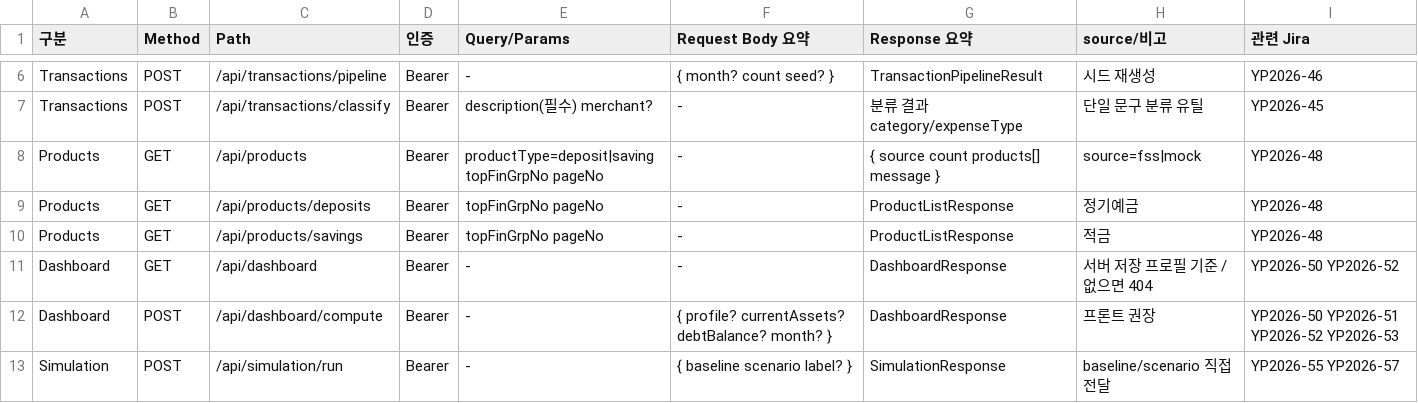
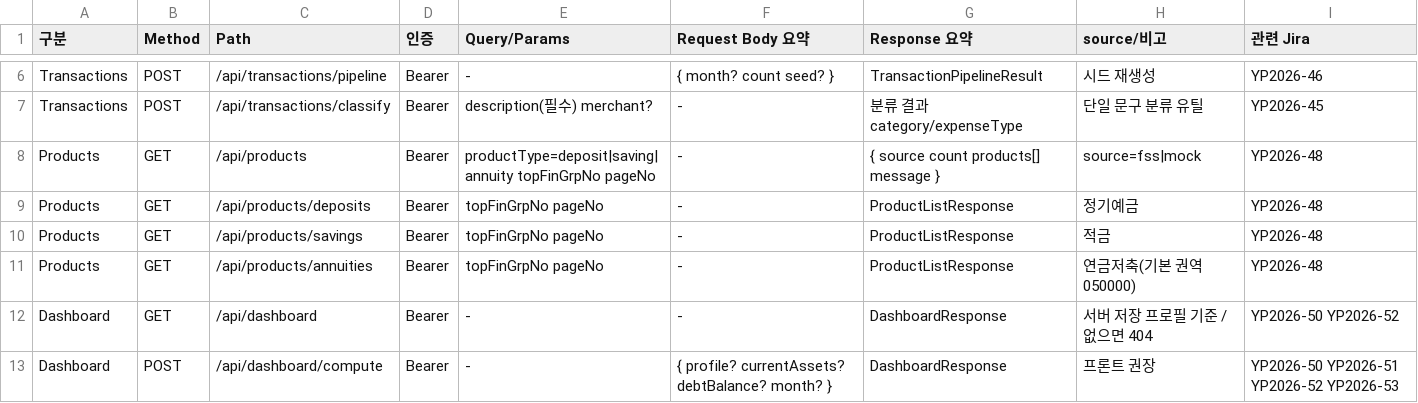
Before and after one commit to jjhok6389/Money-is-always-right, a CSV file: docs/API_endpoints.csv, drawn as a sheet; only a part is shown, gaps mark what is left out; the shorter side is filled out with more unchanged rows.

```diff
--- a/docs/API_endpoints.csv
+++ b/docs/API_endpoints.csv
@@ -7,5 +7,6 @@ Transactions,POST,/api/transactions/pipeline,Bearer,-,"{ month? count seed? }",T
 Transactions,POST,/api/transactions/classify,Bearer,"description(필수) merchant?",-,분류 결과 category/expenseType,단일 문구 분류 유틸,YP2026-45
-Products,GET,/api/products,Bearer,"productType=deposit|saving topFinGrpNo pageNo",-,"{ source count products[] message }",source=fss|mock,YP2026-48
+Products,GET,/api/products,Bearer,"productType=deposit|saving|annuity topFinGrpNo pageNo",-,"{ source count products[] message }",source=fss|mock,YP2026-48
 Products,GET,/api/products/deposits,Bearer,"topFinGrpNo pageNo",-,ProductListResponse,정기예금,YP2026-48
 Products,GET,/api/products/savings,Bearer,"topFinGrpNo pageNo",-,ProductListResponse,적금,YP2026-48
+Products,GET,/api/products/annuities,Bearer,"topFinGrpNo pageNo",-,ProductListResponse,연금저축(기본 권역 050000),YP2026-48
 Dashboard,GET,/api/dashboard,Bearer,-,-,DashboardResponse,서버 저장 프로필 기준 / 없으면 404,YP2026-50 YP2026-52
```
Also changed, not shown: docs/API_overview.csv, docs/API_schemas.csv, 14 other files.
